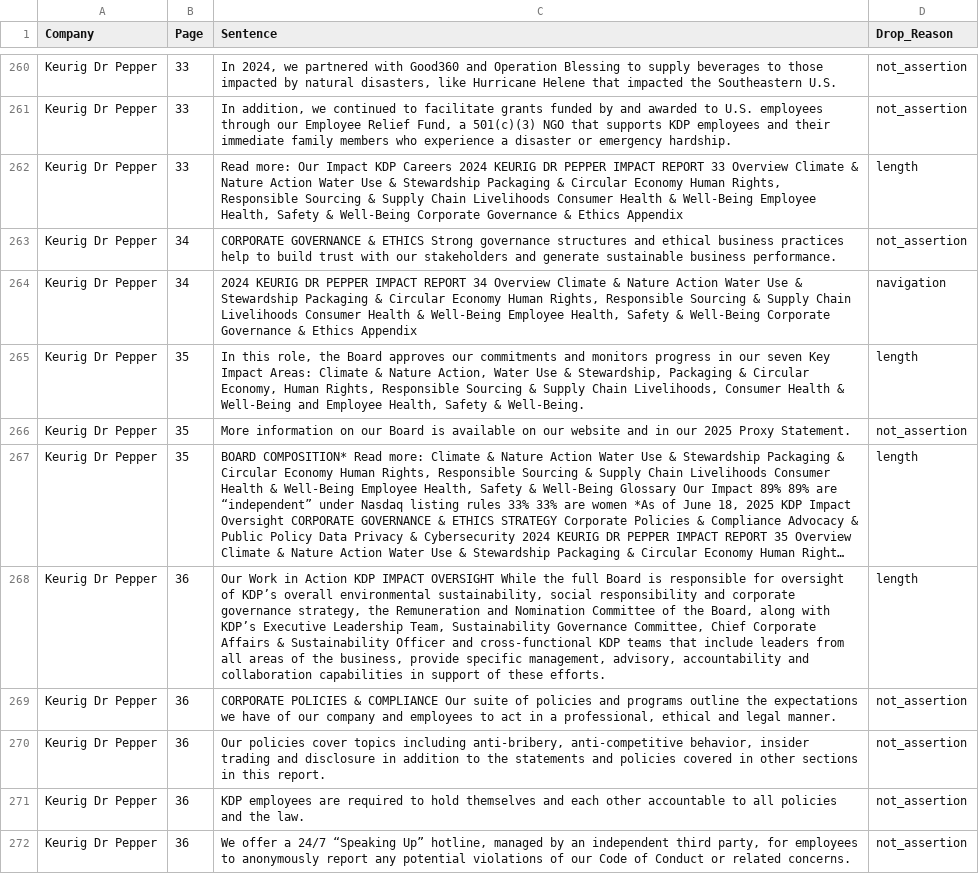
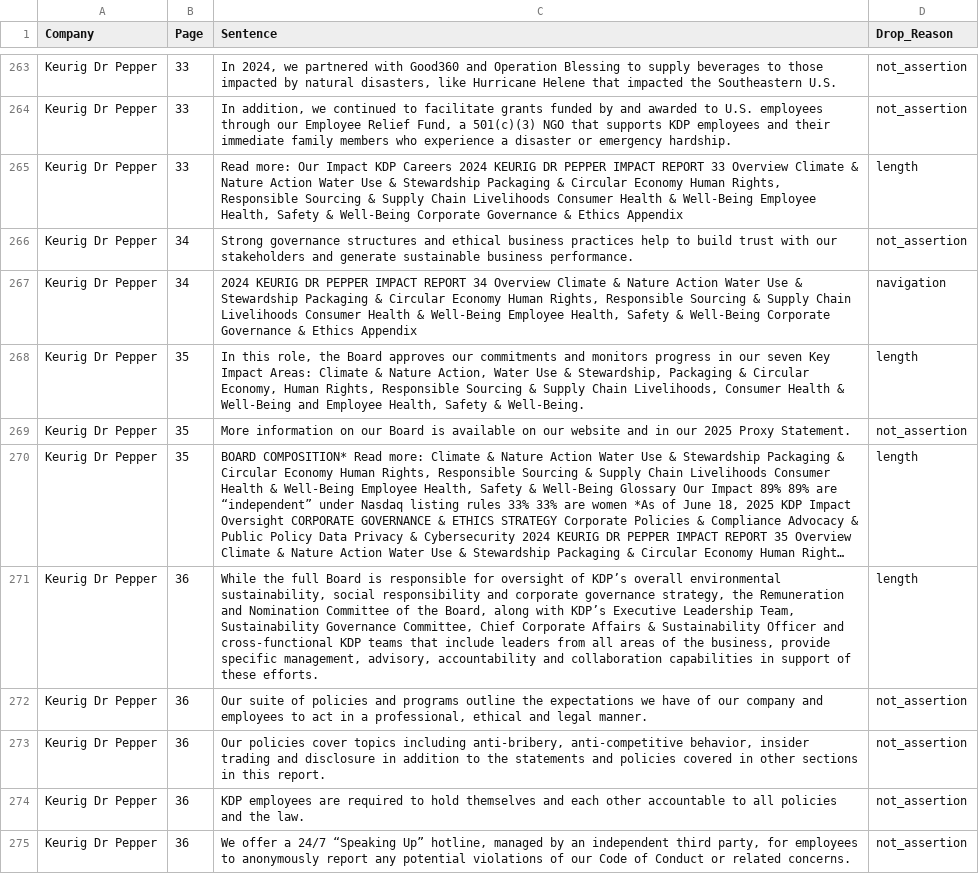
Before and after one commit to bilgicaliemre/GreenBert_Project, a TSV file: Data/claims/drpepper_claims_nonclaims.tsv, drawn as a sheet; only a part is shown, gaps mark what is left out; long unchanged cells end in …; addresses are those after the commit; the diff covers the shown part only; the diff names each change by its address in the sheet, - before the commit and + after, or states it on an @@ line.

```diff
--- a/Data/claims/drpepper_claims_nonclaims.tsv
+++ b/Data/claims/drpepper_claims_nonclaims.tsv
-C266 (Sentence): CORPORATE GOVERNANCE & ETHICS Strong governance…
+C266 (Sentence): Strong governance…
-C271 (Sentence): Our Work in Action KDP IMPACT OVERSIGHT While the…
+C271 (Sentence): While the…
-C272 (Sentence): CORPORATE POLICIES & COMPLIANCE Our suite…
+C272 (Sentence): Our suite…
```
Also changed, not shown: 4 added rows, 1 removed row and 34 edited cells elsewhere in this file, Data/claims/drpepper_claims.tsv, Data/claims/unilever_claims.tsv, 2 other files.
